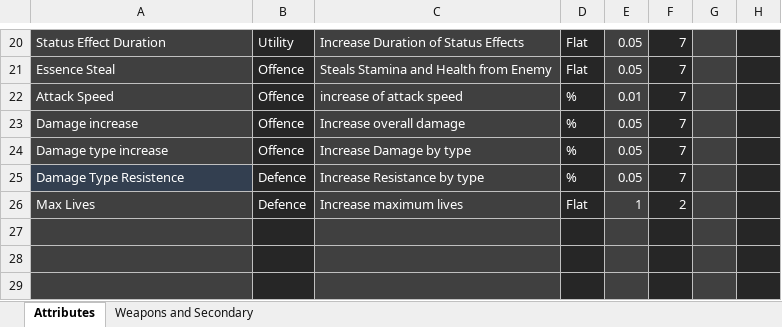
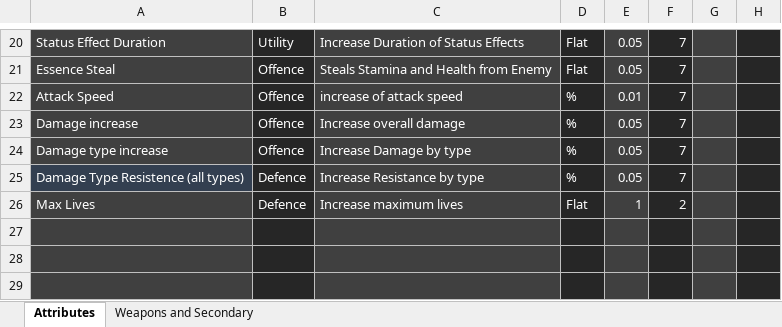
Before and after one commit to Edrito/Runefire, an Excel workbook: plans/todo.xlsx, sheet Attributes, drawn as a sheet; only a part is shown, gaps mark what is left out; values as stored, in another font and other column widths than the file's, no borders; the diff names each change by its address in the sheet, - before the commit and + after, or states it on an @@ line.

Commit message:
starting on permanent attributes...

```diff
--- a/plans/todo.xlsx (sheet Attributes)
+++ b/plans/todo.xlsx (sheet Attributes)
-A25: Damage Type Resistence
+A25: Damage Type Resistence (all types)
```
Also changed, not shown: 24 other files.
